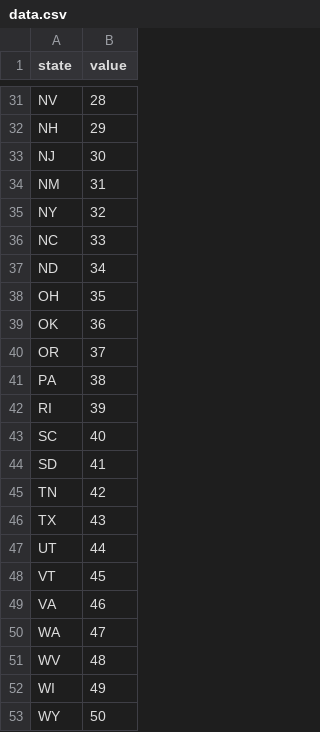
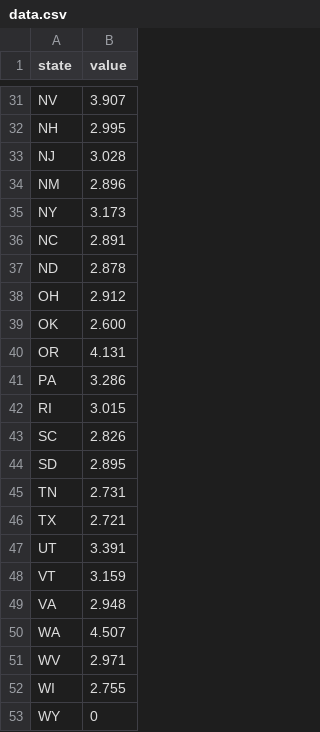
Before and after one commit to mathpluscoding/wonheed3, a CSV file: data.csv, drawn as a sheet; only a part is shown, gaps mark what is left out; the diff covers the shown part only; the diff names each change by its address in the sheet, - before the commit and + after, or states it on an @@ line.

```diff
--- a/data.csv
+++ b/data.csv
-B31 (value): 28
+B31 (value): 3.907
-B32 (value): 29
+B32 (value): 2.995
-B33 (value): 30
+B33 (value): 3.028
-B34 (value): 31
+B34 (value): 2.896
-B35 (value): 32
+B35 (value): 3.173
-B36 (value): 33
+B36 (value): 2.891
-B37 (value): 34
+B37 (value): 2.878
-B38 (value): 35
+B38 (value): 2.912
-B39 (value): 36
+B39 (value): 2.600
-B40 (value): 37
+B40 (value): 4.131
-B41 (value): 38
+B41 (value): 3.286
-B42 (value): 39
+B42 (value): 3.015
-B43 (value): 40
+B43 (value): 2.826
-B44 (value): 41
+B44 (value): 2.895
-B45 (value): 42
+B45 (value): 2.731
-B46 (value): 43
+B46 (value): 2.721
-B47 (value): 44
+B47 (value): 3.391
-B48 (value): 45
+B48 (value): 3.159
-B49 (value): 46
+B49 (value): 2.948
-B50 (value): 47
+B50 (value): 4.507
-B51 (value): 48
+B51 (value): 2.971
-B52 (value): 49
+B52 (value): 2.755
-B53 (value): 50
+B53 (value): 0
```
Also changed, not shown: 27 edited cells elsewhere in this file.
